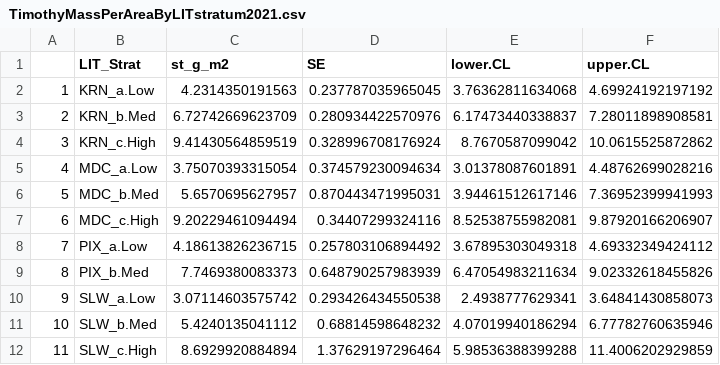
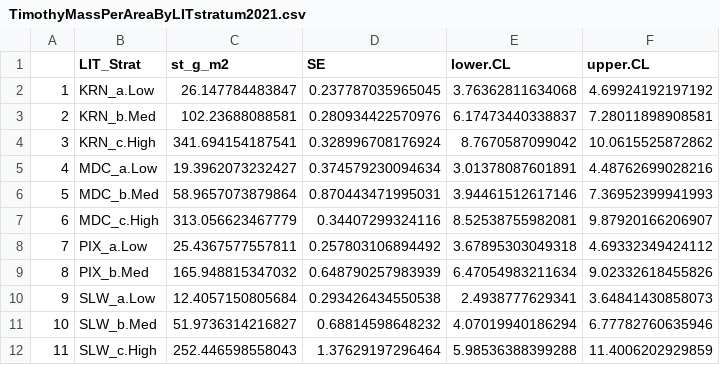
Before and after one commit to tyburns/WHAPDataAnalysis, a CSV file: WHAP2021-22/Output2021/TimothyMassPerAreaByLITstratum2021.csv, drawn as a sheet.

```diff
--- a/WHAP2021-22/Output2021/TimothyMassPerAreaByLITstratum2021.csv
+++ b/WHAP2021-22/Output2021/TimothyMassPerAreaByLITstratum2021.csv
@@ -1,12 +1,12 @@
 "","LIT_Strat","st_g_m2","SE","lower.CL","upper.CL"
-"1","KRN_a.Low",4.2314350191563,0.237787035965045,3.76362811634068,4.69924192197192
-"2","KRN_b.Med",6.72742669623709,0.280934422570976,6.17473440338837,7.28011898908581
-"3","KRN_c.High",9.41430564859519,0.328996708176924,8.7670587099042,10.0615525872862
-"4","MDC_a.Low",3.75070393315054,0.374579230094634,3.01378087601891,4.48762699028216
-"5","MDC_b.Med",5.6570695627957,0.870443471995031,3.94461512617146,7.36952399941993
-"6","MDC_c.High",9.20229461094494,0.34407299324116,8.52538755982081,9.87920166206907
-"7","PIX_a.Low",4.18613826236715,0.257803106894492,3.67895303049318,4.69332349424112
-"8","PIX_b.Med",7.7469380083373,0.648790257983939,6.47054983211634,9.02332618455826
-"9","SLW_a.Low",3.07114603575742,0.293426434550538,2.4938777629341,3.64841430858073
-"10","SLW_b.Med",5.4240135041112,0.68814598648232,4.07019940186294,6.77782760635946
-"11","SLW_c.High",8.6929920884894,1.37629197296464,5.98536388399288,11.4006202929859
+"1","KRN_a.Low",26.147784483847,0.237787035965045,3.76362811634068,4.69924192197192
+"2","KRN_b.Med",102.23688088581,0.280934422570976,6.17473440338837,7.28011898908581
+"3","KRN_c.High",341.694154187541,0.328996708176924,8.7670587099042,10.0615525872862
+"4","MDC_a.Low",19.3962073232427,0.374579230094634,3.01378087601891,4.48762699028216
+"5","MDC_b.Med",58.9657073879864,0.870443471995031,3.94461512617146,7.36952399941993
+"6","MDC_c.High",313.056623467779,0.34407299324116,8.52538755982081,9.87920166206907
+"7","PIX_a.Low",25.4367577557811,0.257803106894492,3.67895303049318,4.69332349424112
+"8","PIX_b.Med",165.948815347032,0.648790257983939,6.47054983211634,9.02332618455826
+"9","SLW_a.Low",12.4057150805684,0.293426434550538,2.4938777629341,3.64841430858073
+"10","SLW_b.Med",51.9736314216827,0.68814598648232,4.07019940186294,6.77782760635946
+"11","SLW_c.High",252.446598558043,1.37629197296464,5.98536388399288,11.4006202929859
```
Also changed, not shown: WHAP2021-22/Output2021/SmartweedMassPerAreaByLITstratum2021.csv, WHAP2021-22/Output2021/WatergrassMassPerAreaByLITstratum2021.csv, 15 other files.
